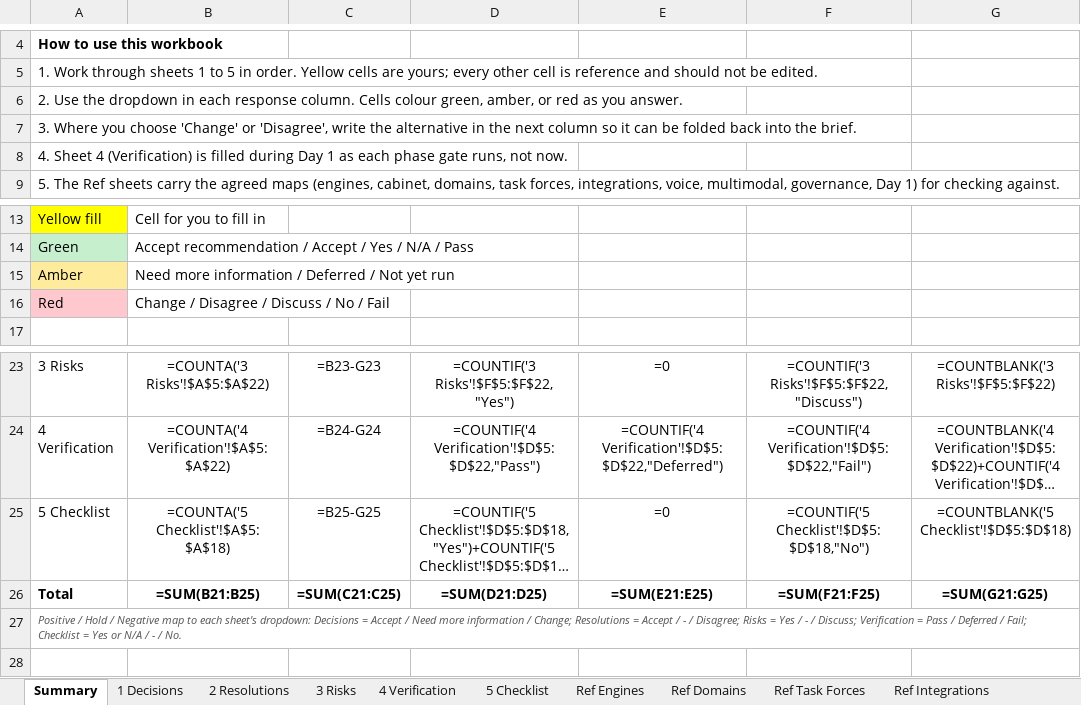
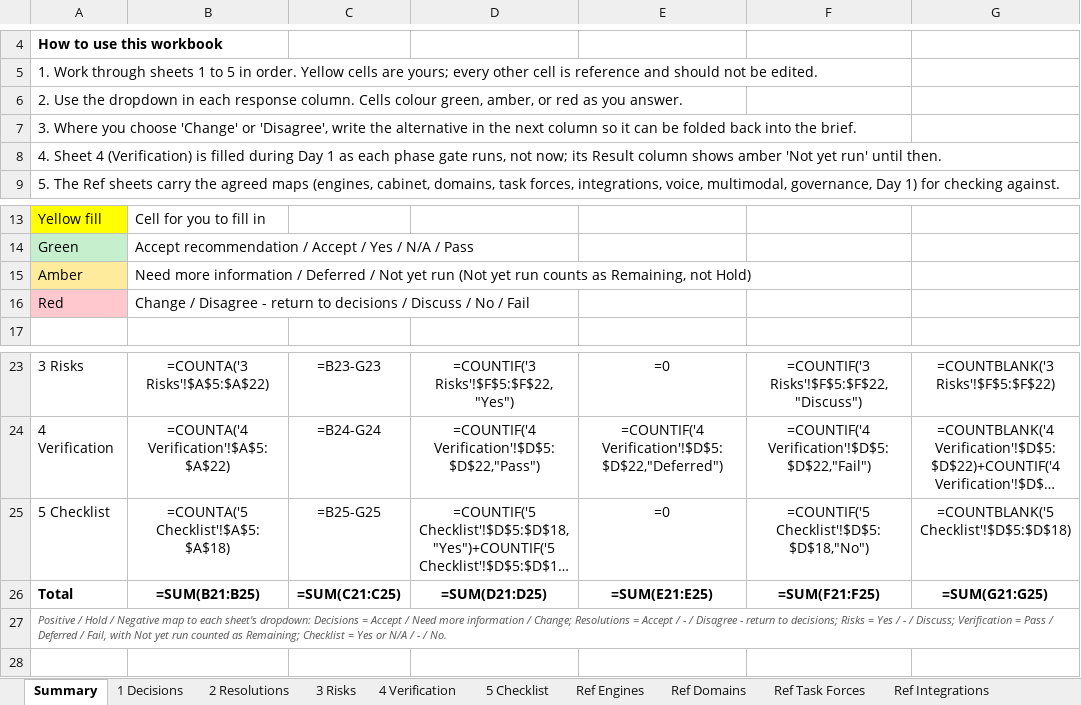
Before and after one commit to Sovereign-Node-Atlas/AI-Agent, an Excel workbook: docs/ATLAS_REVIEW_CONFIRMATION.xlsx, sheet Summary, drawn as a sheet; only a part is shown, gaps mark what is left out; long unchanged cells end in …; values as stored, in another font and other column widths than the file's, no borders; formulas without a stored value are shown as written; the diff names each change by its address in the sheet, - before the commit and + after, or states it on an @@ line.

```diff
--- a/docs/ATLAS_REVIEW_CONFIRMATION.xlsx (sheet Summary)
+++ b/docs/ATLAS_REVIEW_CONFIRMATION.xlsx (sheet Summary)
-A8: …runs, not now.
+A8: …runs, not now; its Result column shows amber 'Not yet run' until then.
-B15: …yet run
+B15: …yet run (Not yet run counts as Remaining, not Hold)
-B16: …/ Disagree / Discuss…
+B16: …/ Disagree - return to decisions / Discuss…
-A27: …- / Disagree; Risks = Yes / - / Discuss; Verification = Pass / Deferred / Fail; Checklist =…
+A27: …- / Disagree - return to decisions; Risks = Yes / - / Discuss; Verification = Pass / Deferred / Fail, with Not yet run counted as Remaining; Checklist =…
```
